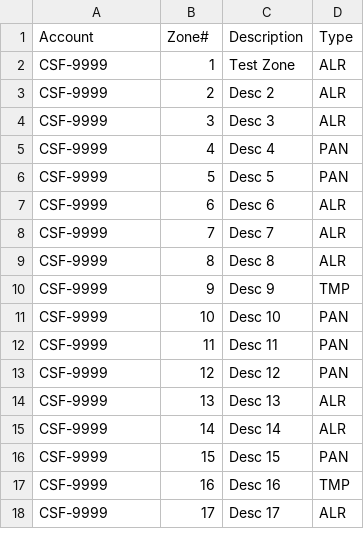
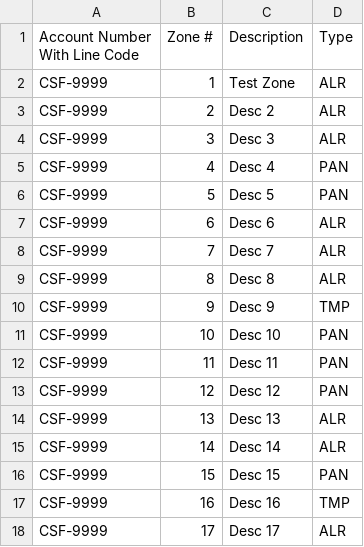
Before and after one commit to dsweaza/alarm-center-import, a CSV file: zones.csv, drawn as a sheet.

```diff
--- a/zones.csv
+++ b/zones.csv
@@ -1,2 +1,2 @@
-Account,Zone#,Description,Type
+Account Number With Line Code,Zone #,Description,Type
 CSF-9999,1,Test Zone,ALR
```
Also changed, not shown: 3 other files.
